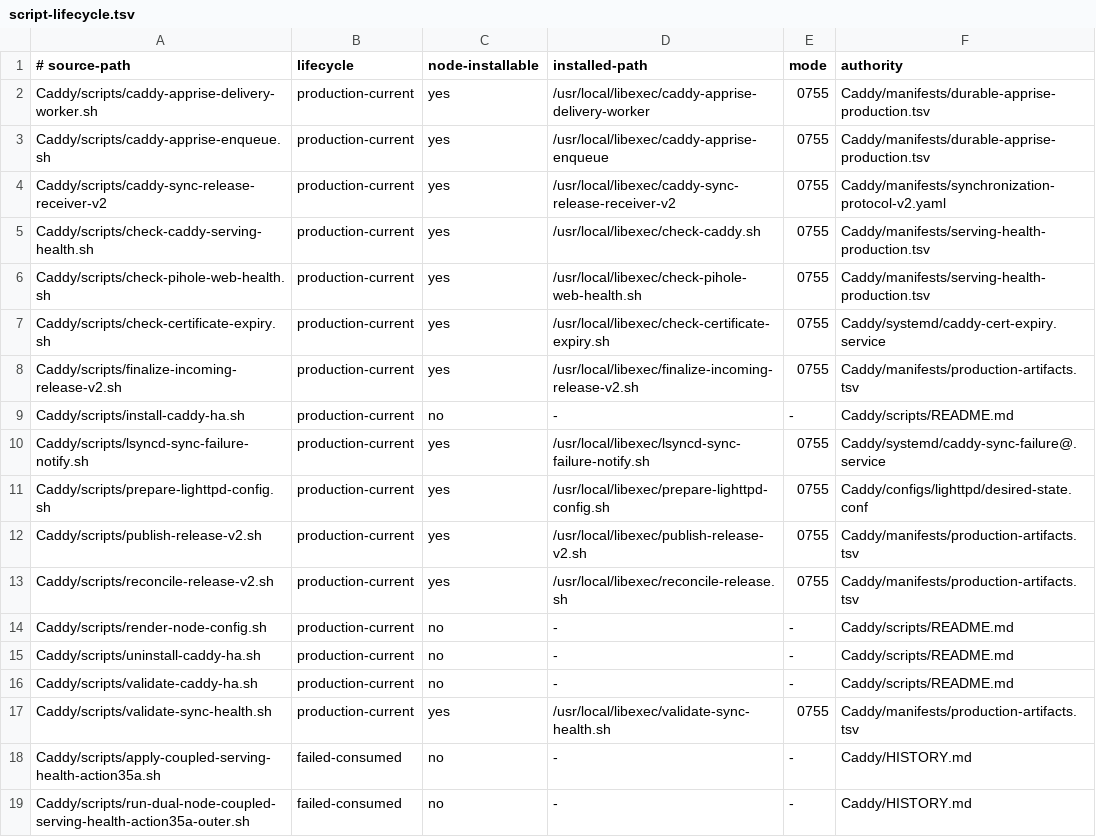
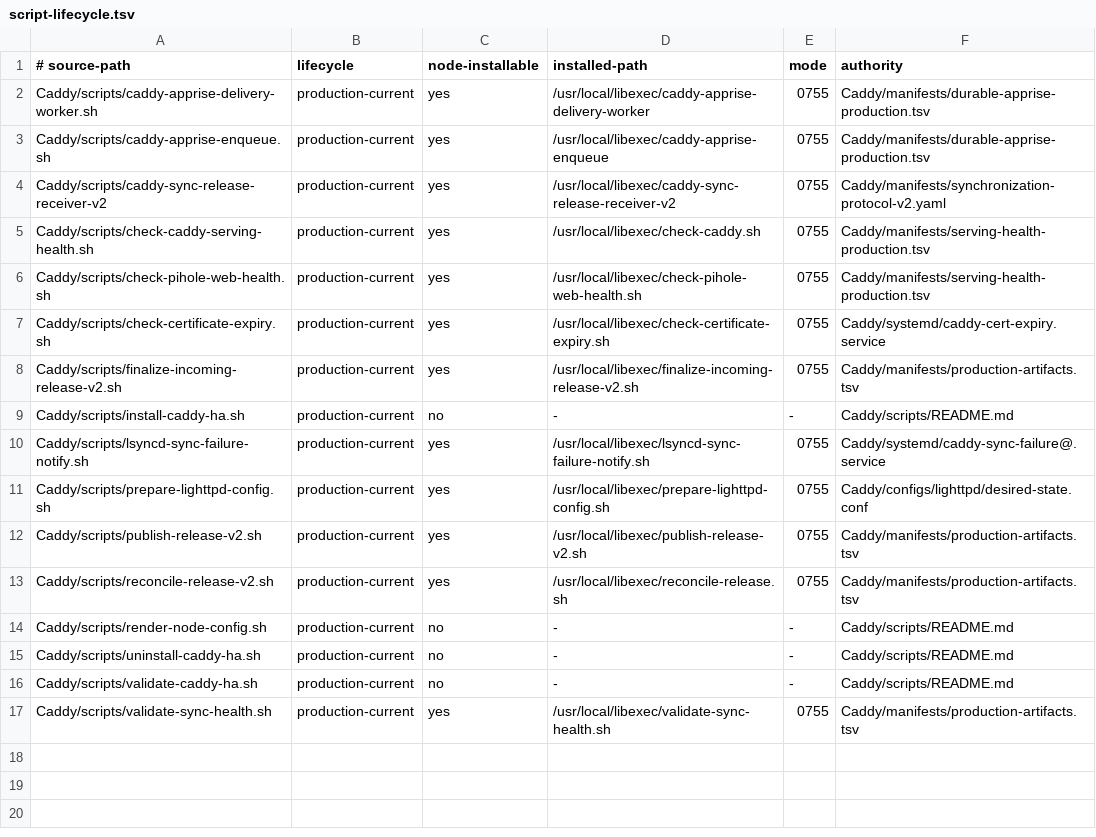
Before and after one commit to Racerx323/homelab-server-configs, a TSV file: Caddy/manifests/script-lifecycle.tsv, drawn as a sheet; the diff names each change by its address in the sheet, - before the commit and + after, or states it on an @@ line.

Commit message:
Prune Action 35a and enforce streamed remote Bash

```diff
--- a/Caddy/manifests/script-lifecycle.tsv
+++ b/Caddy/manifests/script-lifecycle.tsv
-row 18: Caddy/scripts/apply-coupled-serving-health-action35a.sh | failed-consumed | no | - | - | Caddy/HISTORY.md
-row 19: Caddy/scripts/run-dual-node-coupled-serving-health-action35a-outer.sh | failed-consumed | no | - | - | Caddy/HISTORY.md
```
Also changed, not shown: Caddy/manifests/manifest-lifecycle.tsv, deployment-streams.tsv, 13 other files.
